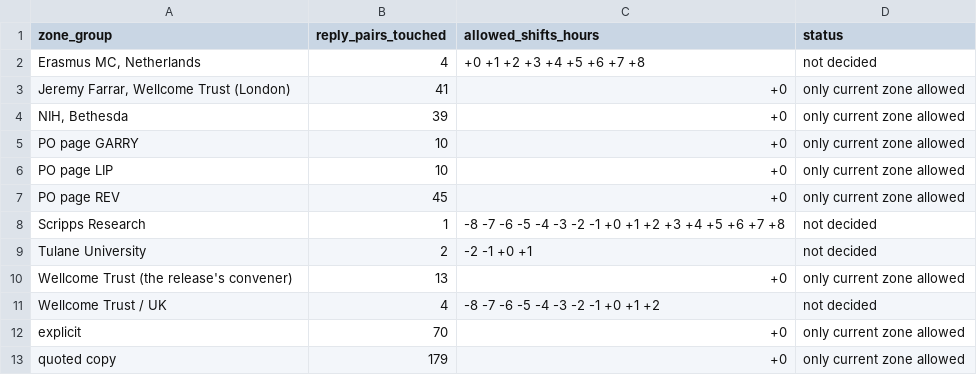
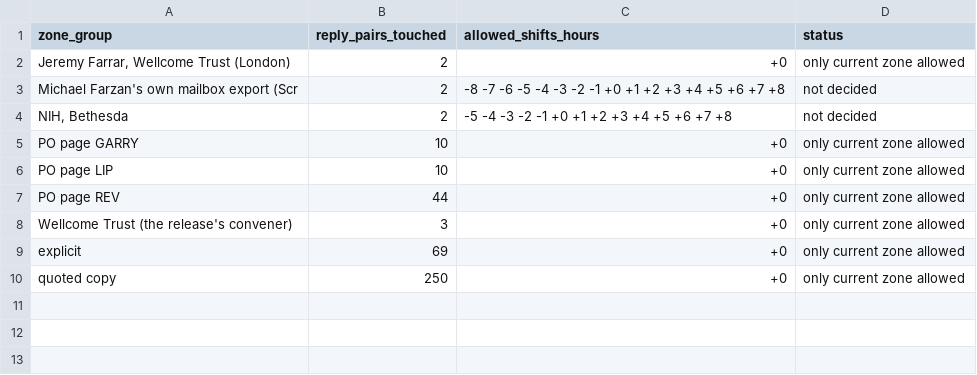
Before and after one commit to nemonominem/PO_Slack, a CSV file: analysis/reply_order_check.csv, drawn as a sheet.

```diff
--- a/analysis/reply_order_check.csv
+++ b/analysis/reply_order_check.csv
@@ -1,13 +1,10 @@
 zone_group,reply_pairs_touched,allowed_shifts_hours,status
-"Erasmus MC, Netherlands",4,+0 +1 +2 +3 +4 +5 +6 +7 +8,not decided
-"Jeremy Farrar, Wellcome Trust (London)",41,+0,only current zone allowed
-"NIH, Bethesda",39,+0,only current zone allowed
+"Jeremy Farrar, Wellcome Trust (London)",2,+0,only current zone allowed
+Michael Farzan's own mailbox export (Scr,2,-8 -7 -6 -5 -4 -3 -2 -1 +0 +1 +2 +3 +4 +5 +6 +7 +8,not decided
+"NIH, Bethesda",2,-5 -4 -3 -2 -1 +0 +1 +2 +3 +4 +5 +6 +7 +8,not decided
 PO page GARRY,10,+0,only current zone allowed
 PO page LIP,10,+0,only current zone allowed
-PO page REV,45,+0,only current zone allowed
-Scripps Research,1,-8 -7 -6 -5 -4 -3 -2 -1 +0 +1 +2 +3 +4 +5 +6 +7 +8,not decided
-Tulane University,2,-2 -1 +0 +1,not decided
-Wellcome Trust (the release's convener),13,+0,only current zone allowed
-Wellcome Trust / UK,4,-8 -7 -6 -5 -4 -3 -2 -1 +0 +1 +2,not decided
-explicit,70,+0,only current zone allowed
-quoted copy,179,+0,only current zone allowed
+PO page REV,44,+0,only current zone allowed
+Wellcome Trust (the release's convener),3,+0,only current zone allowed
+explicit,69,+0,only current zone allowed
+quoted copy,250,+0,only current zone allowed
```
Also changed, not shown: analysis/owner_zone_check.csv, analysis/zone_format_audit.csv, 15 other files.
